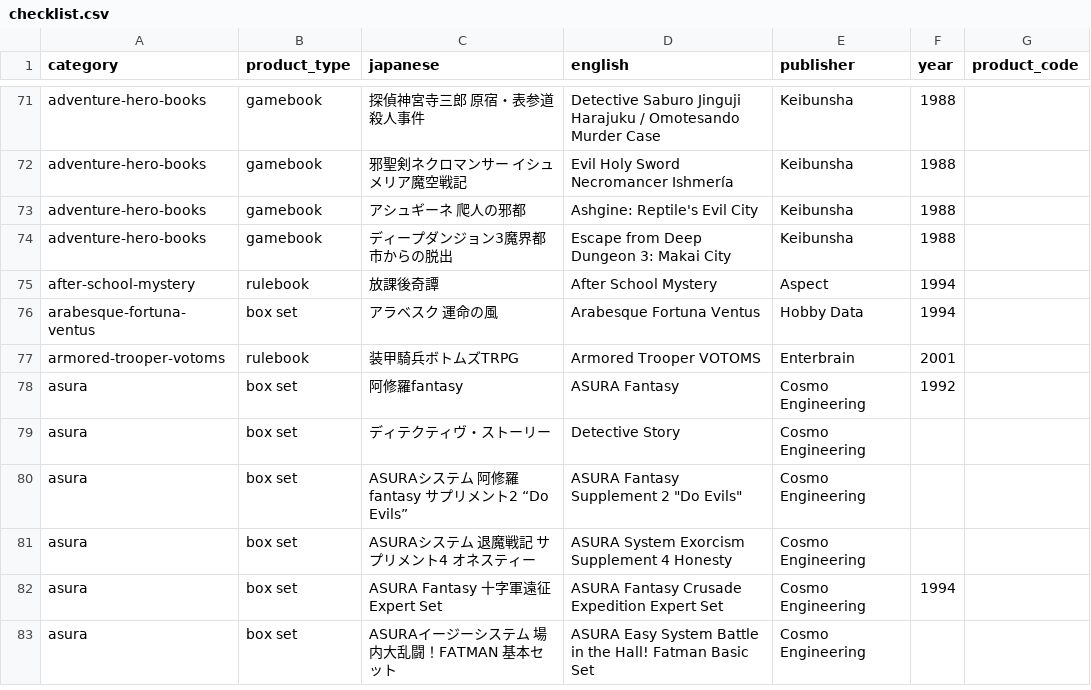
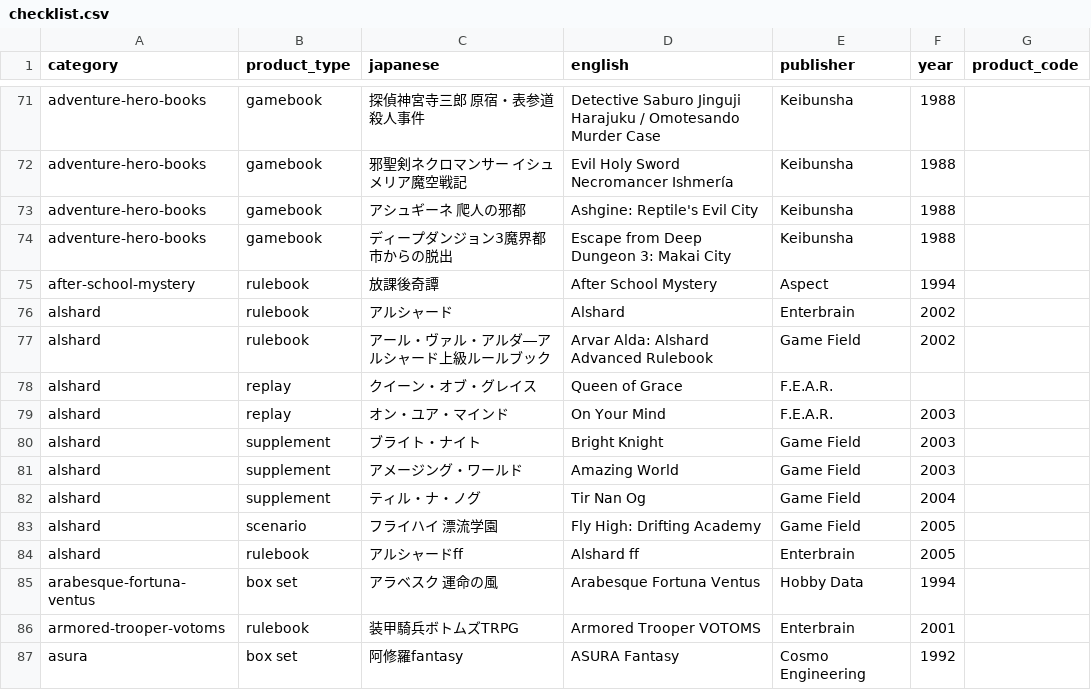
Before and after one commit to weatherspud/japanese-collectors-list, a CSV file: checklist.csv, drawn as a sheet; only a part is shown, gaps mark what is left out; the shorter side is filled out with more unchanged rows; the diff names each change by its address in the sheet, - before the commit and + after, or states it on an @@ line.

Commit message:
alshard

```diff
--- a/checklist.csv
+++ b/checklist.csv
+row 76: alshard | rulebook | アルシャード | Alshard | Enterbrain | 2002
+row 77: alshard | rulebook | アール・ヴァル・アルダ―アルシャード上級ルールブック | Arvar Alda: Alshard Advanced Rulebook | Game Field | 2002
+row 78: alshard | replay | クイーン・オブ・グレイス | Queen of Grace | F.E.A.R.
+row 79: alshard | replay | オン・ユア・マインド | On Your Mind | F.E.A.R. | 2003
+row 80: alshard | supplement | ブライト・ナイト | Bright Knight | Game Field | 2003
+row 81: alshard | supplement | アメージング・ワールド | Amazing World | Game Field | 2003
+row 82: alshard | supplement | ティル・ナ・ノグ | Tir Nan Og | Game Field | 2004
+row 83: alshard | scenario | フライハイ 漂流学園 | Fly High: Drifting Academy | Game Field | 2005
+row 84: alshard | rulebook | アルシャードff | Alshard ff | Enterbrain | 2005
```
Also changed, not shown: 23 other files.
